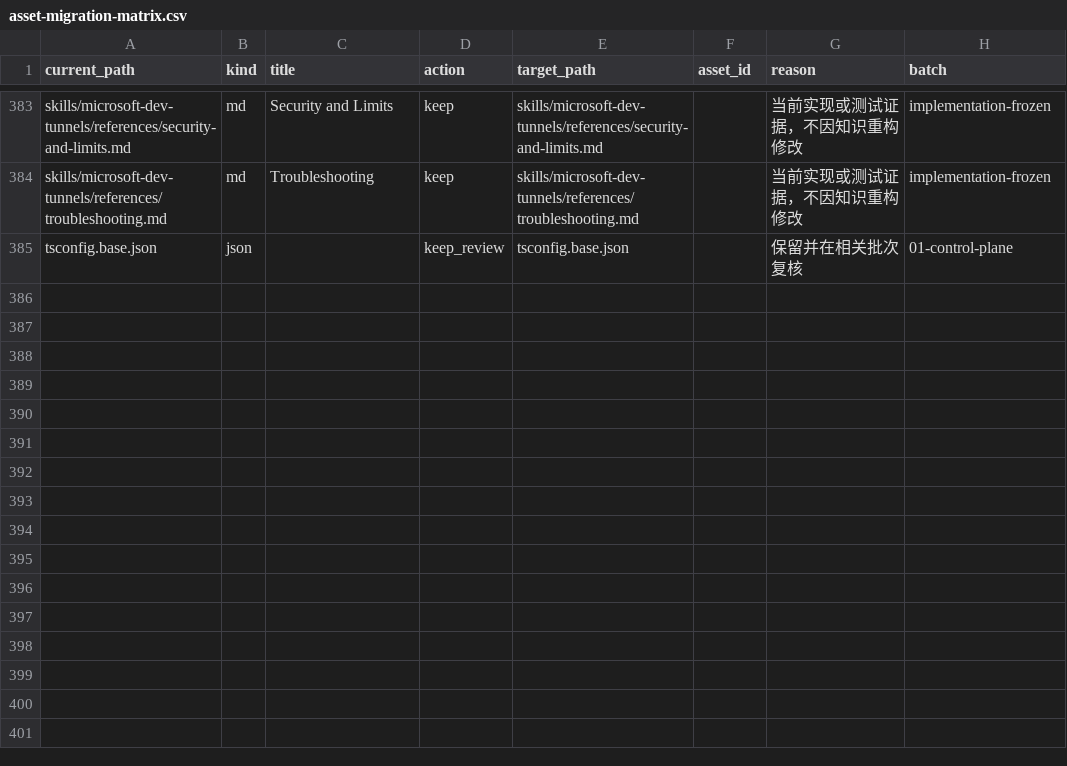
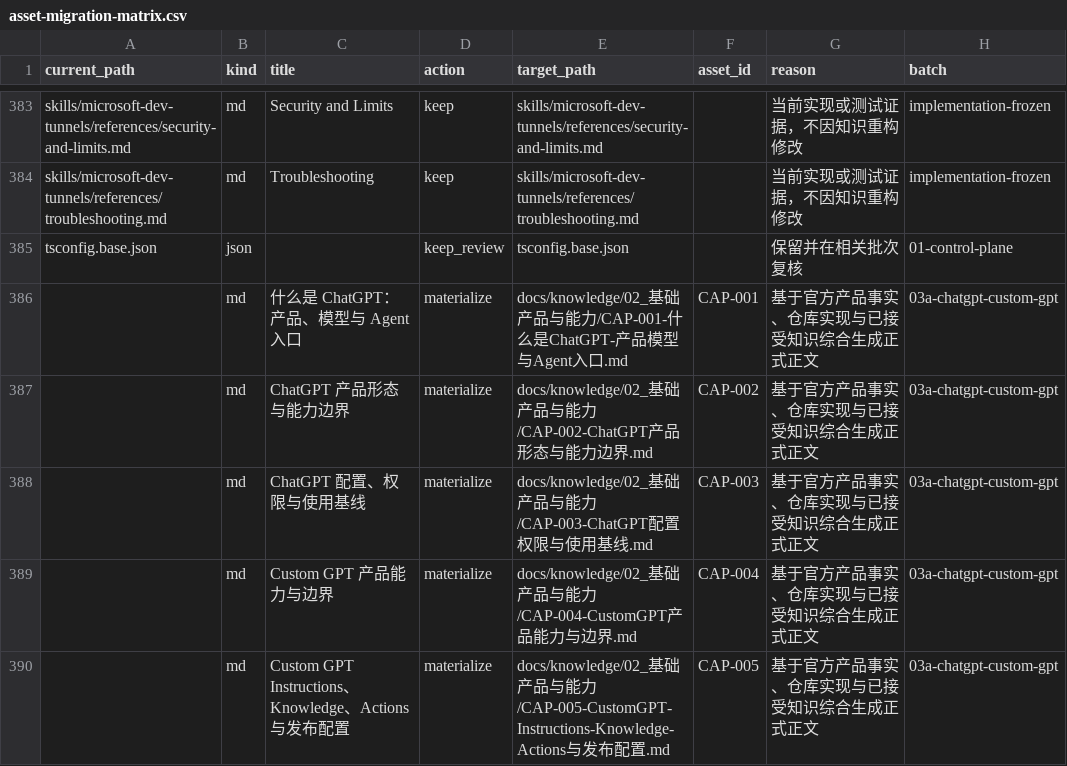
Before and after one commit to sayhelloproton-eng/ai-agent-platform, a CSV file: platform-registry/migrations/asset-migration-matrix.csv, drawn as a sheet; only a part is shown, gaps mark what is left out; the diff names each change by its address in the sheet, - before the commit and + after, or states it on an @@ line.

Commit message:
docs(knowledge): materialize ChatGPT and Custom GPT foundations

```diff
--- a/platform-registry/migrations/asset-migration-matrix.csv
+++ b/platform-registry/migrations/asset-migration-matrix.csv
+row 386:  | md | 什么是 ChatGPT：产品、模型与 Agent 入口 | materialize | docs/knowledge/02_基础产品与能力/CAP-001-什么是ChatGPT-产品模型与Agent入口.md | CAP-001 | 基于官方产品事实、仓库实现与已接受知识综合生成正式正文 | 03a-chatgpt-custom-gpt
+row 387:  | md | ChatGPT 产品形态与能力边界 | materialize | docs/knowledge/02_基础产品与能力/CAP-002-ChatGPT产品形态与能力边界.md | CAP-002 | 基于官方产品事实、仓库实现与已接受知识综合生成正式正文 | 03a-chatgpt-custom-gpt
+row 388:  | md | ChatGPT 配置、权限与使用基线 | materialize | docs/knowledge/02_基础产品与能力/CAP-003-ChatGPT配置权限与使用基线.md | CAP-003 | 基于官方产品事实、仓库实现与已接受知识综合生成正式正文 | 03a-chatgpt-custom-gpt
+row 389:  | md | Custom GPT 产品能力与边界 | materialize | docs/knowledge/02_基础产品与能力/CAP-004-CustomGPT产品能力与边界.md | CAP-004 | 基于官方产品事实、仓库实现与已接受知识综合生成正式正文 | 03a-chatgpt-custom-gpt
+row 390:  | md | Custom GPT Instructions、Knowledge、Actions 与发布配置 | materialize | docs/knowledge/02_基础产品与能力/CAP-005-CustomGPT-Instructions-Knowledge-Actions与发布配置.md | CAP-005 | 基于官方产品事实、仓库实现与已接受知识综合生成正式正文 | 03a-chatgpt-custom-gpt
```
Also changed, not shown: 13 other files.
